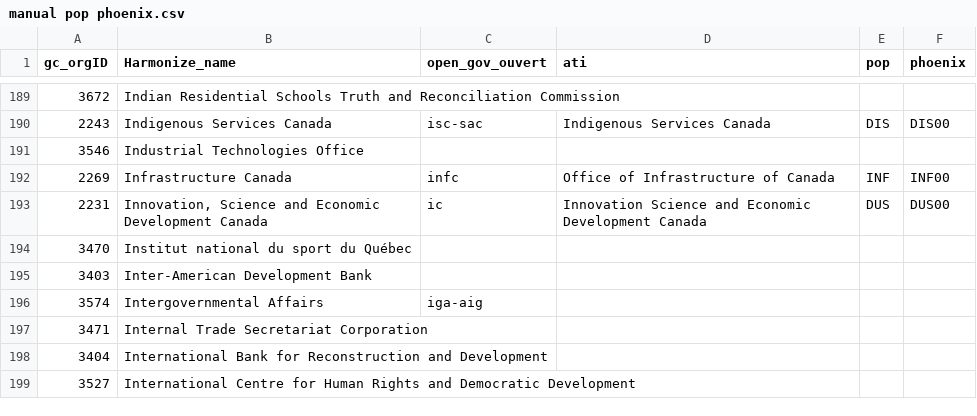
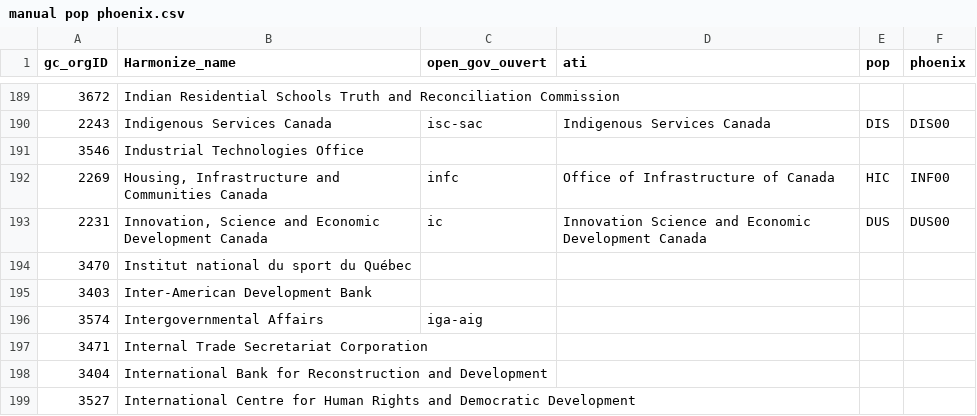
Before and after one commit to Jmikelittle/GCOrgName, a CSV file: Resources/manual pop phoenix.csv, drawn as a sheet; only a part is shown, gaps mark what is left out.

Commit message:
Fix Infrastructure Pop Code and harmonized name

```diff
--- a/Resources/manual pop phoenix.csv
+++ b/Resources/manual pop phoenix.csv
@@ -191,3 +191,3 @@
 3546,Industrial Technologies Office,,,,
-2269,Infrastructure Canada,infc,Office of Infrastructure of Canada,INF,INF00
+2269,"Housing, Infrastructure and Communities Canada",infc,Office of Infrastructure of Canada,HIC,INF00
 2231,"Innovation, Science and Economic Development Canada",ic,Innovation Science and Economic Development Canada,DUS,DUS00
```
